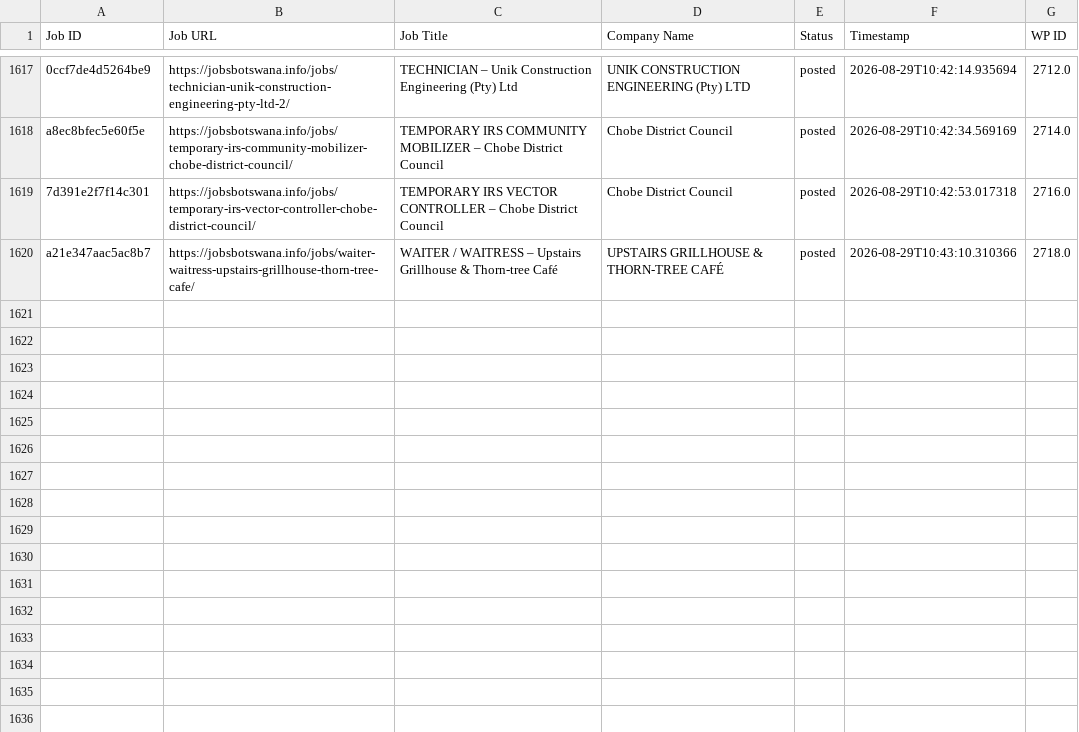
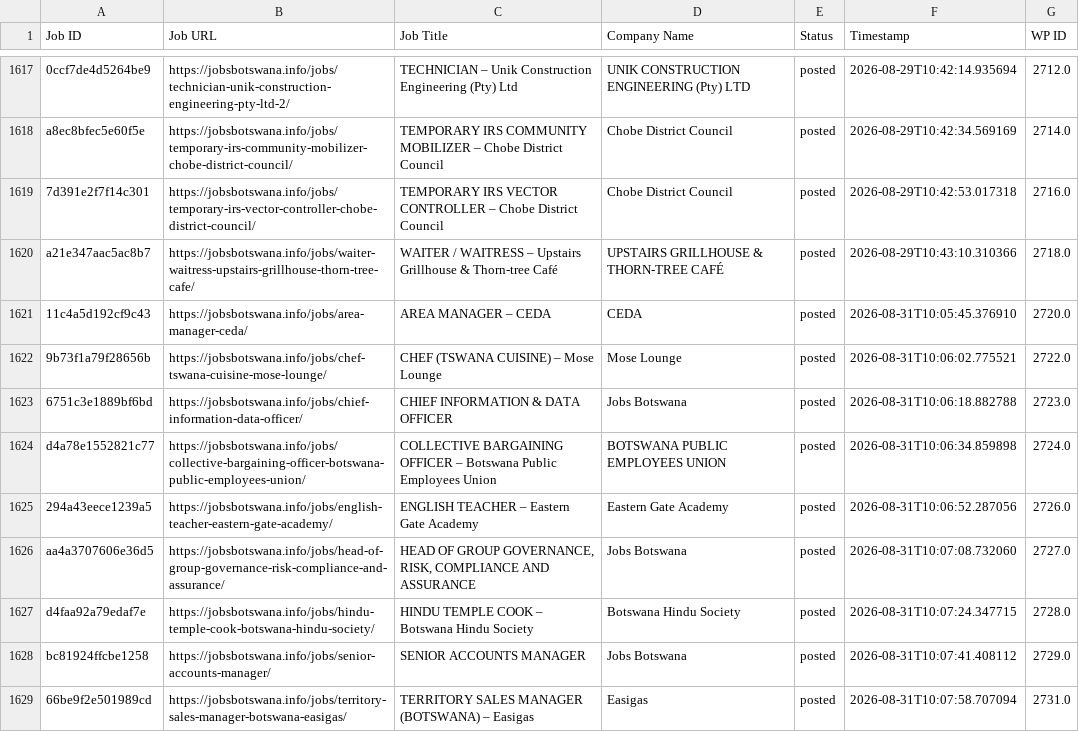
Before and after one commit to projectfetcher/bw, a CSV file: jobsbotswana_processed.csv, drawn as a sheet; only a part is shown, gaps mark what is left out.

```diff
--- a/jobsbotswana_processed.csv
+++ b/jobsbotswana_processed.csv
@@ -1620 +1620,10 @@ a8ec8bfec5e60f5e,https://jobsbotswana.info/jobs/temporary-irs-community-mobilize
 a21e347aac5ac8b7,https://jobsbotswana.info/jobs/waiter-waitress-upstairs-grillhouse-thorn-tree-cafe/,WAITER / WAITRESS – Upstairs Grillhouse & Thorn-tree Café,UPSTAIRS GRILLHOUSE & THORN-TREE CAFÉ,posted,2026-08-29T10:43:10.310366,2718.0
+11c4a5d192cf9c43,https://jobsbotswana.info/jobs/area-manager-ceda/,AREA MANAGER – CEDA,CEDA,posted,2026-08-31T10:05:45.376910,2720.0
+9b73f1a79f28656b,https://jobsbotswana.info/jobs/chef-tswana-cuisine-mose-lounge/,CHEF (TSWANA CUISINE) – Mose Lounge,Mose Lounge,posted,2026-08-31T10:06:02.775521,2722.0
+6751c3e1889bf6bd,https://jobsbotswana.info/jobs/chief-information-data-officer/,CHIEF INFORMATION & DATA OFFICER,Jobs Botswana,posted,2026-08-31T10:06:18.882788,2723.0
+d4a78e1552821c77,https://jobsbotswana.info/jobs/collective-bargaining-officer-botswana-public-employees-union/,COLLECTIVE BARGAINING OFFICER – Botswana Public Employees Union,BOTSWANA PUBLIC EMPLOYEES UNION,posted,2026-08-31T10:06:34.859898,2724.0
+294a43eece1239a5,https://jobsbotswana.info/jobs/english-teacher-eastern-gate-academy/,ENGLISH TEACHER – Eastern Gate Academy,Eastern Gate Academy,posted,2026-08-31T10:06:52.287056,2726.0
+aa4a3707606e36d5,https://jobsbotswana.info/jobs/head-of-group-governance-risk-compliance-and-assurance/,"HEAD OF GROUP GOVERNANCE, RISK, COMPLIANCE AND ASSURANCE",Jobs Botswana,posted,2026-08-31T10:07:08.732060,2727.0
+d4faa92a79edaf7e,https://jobsbotswana.info/jobs/hindu-temple-cook-botswana-hindu-society/,HINDU TEMPLE COOK – Botswana Hindu Society,Botswana Hindu Society,posted,2026-08-31T10:07:24.347715,2728.0
+bc81924ffcbe1258,https://jobsbotswana.info/jobs/senior-accounts-manager/,SENIOR ACCOUNTS MANAGER,Jobs Botswana,posted,2026-08-31T10:07:41.408112,2729.0
+66be9f2e501989cd,https://jobsbotswana.info/jobs/territory-sales-manager-botswana-easigas/,TERRITORY SALES MANAGER (BOTSWANA) – Easigas,Easigas,posted,2026-08-31T10:07:58.707094,2731.0
```
